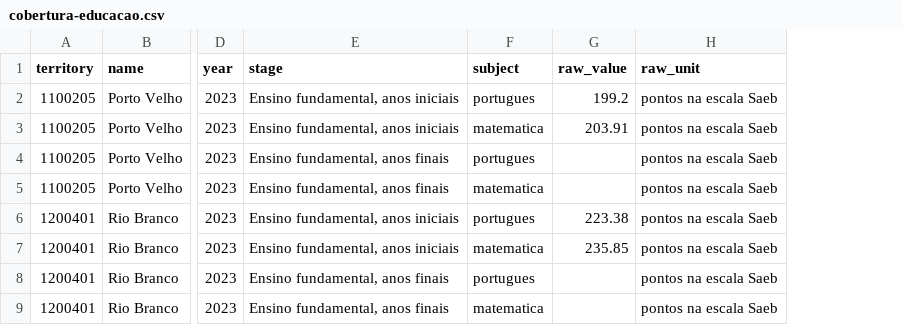
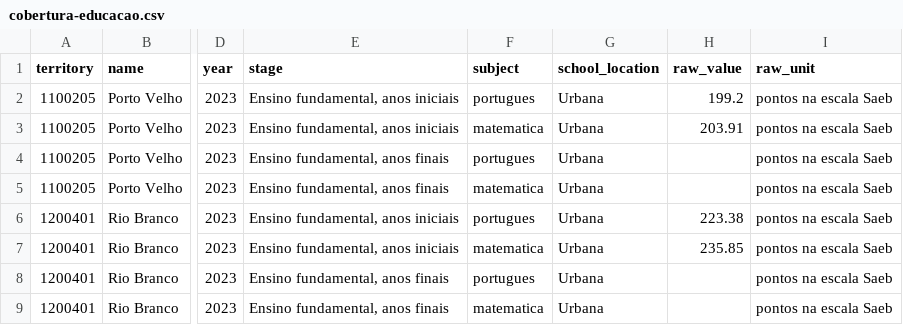
Before and after one commit to genarolins1975/scrutiniums, a CSV file: docs/obee/cobertura/cobertura-educacao.csv, drawn as a sheet; only a part is shown, gaps mark what is left out; the diff names each change by its address in the sheet, - before the commit and + after, or states it on an @@ line.

Commit message:
fix(obee): verify Saeb primary source and identify urban school scope

```diff
--- a/docs/obee/cobertura/cobertura-educacao.csv
+++ b/docs/obee/cobertura/cobertura-educacao.csv
+column G (school_location), rows 2-9: all Urbana
```
Also changed, not shown: 13 other files.
